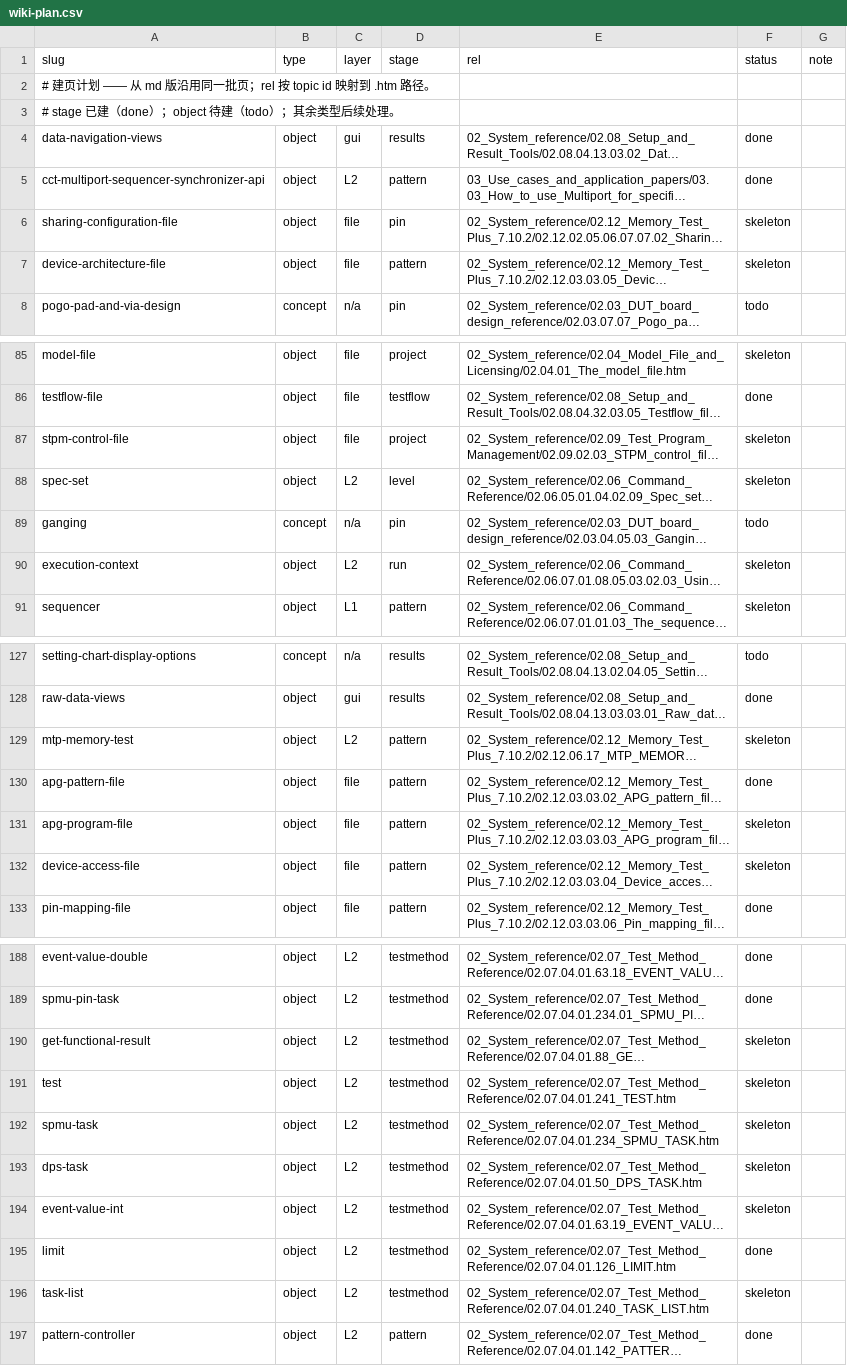
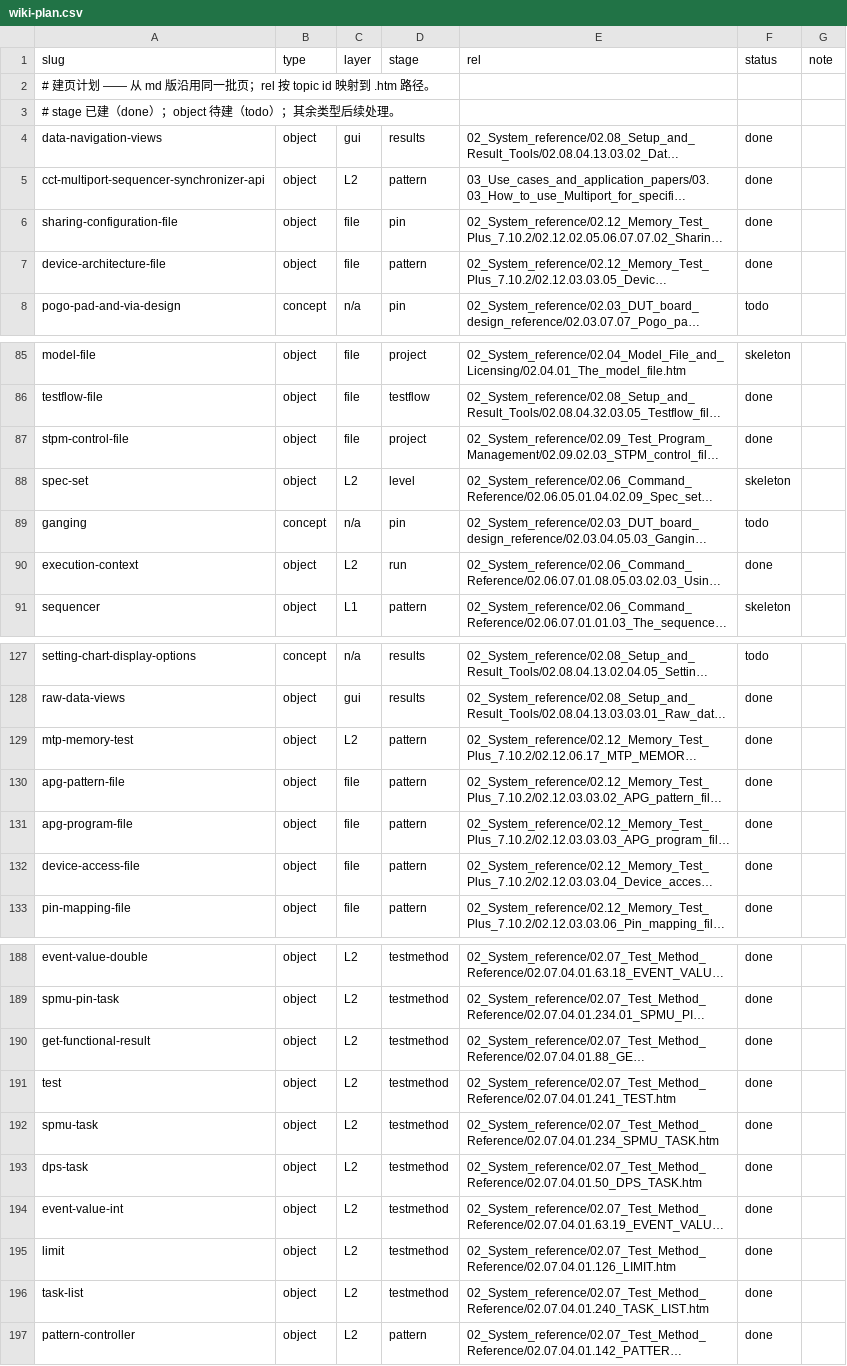
Before and after one commit to Ca1iber/html-base-wiki, a CSV file: extract/wiki-plan.csv, drawn as a sheet; only a part is shown, gaps mark what is left out; long unchanged cells end in …; the diff covers the shown part only; the diff names each change by its address in the sheet, - before the commit and + after, or states it on an @@ line.

Commit message:
对象页散文第五批：20 页（修正排序后的高入度缺口）
- 修正：多 rel 页入度取最大值而非求和（写入 schema-pipeline §6）
- 20/20 通过：脚本节未变、待补清零、sources 可追溯
- 计划状态：done 109 / skeleton 189

```diff
--- a/extract/wiki-plan.csv
+++ b/extract/wiki-plan.csv
-F6:F7 (status): skeleton
+F6:F7 (status): done
-F87 (status): skeleton
+F87 (status): done
-F90 (status): skeleton
+F90 (status): done
-F129 (status): skeleton
+F129 (status): done
-F131:F132 (status): skeleton
+F131:F132 (status): done
-F190:F194 (status): skeleton
+F190:F194 (status): done
-F196 (status): skeleton
+F196 (status): done
```
Also changed, not shown: 7 edited cells elsewhere in this file, 21 other files.
